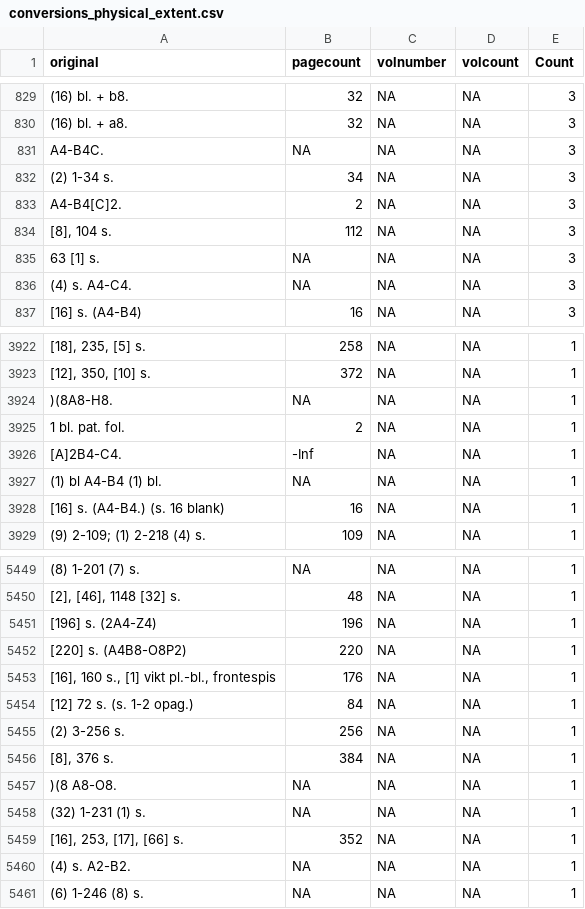
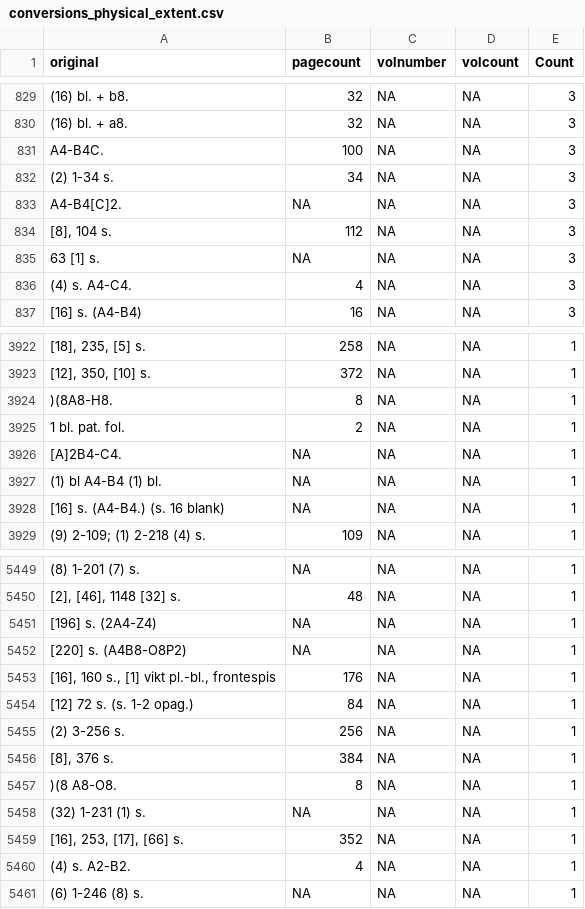
Before and after one commit to COMHIS/kungliga, a CSV file: antagomir/output.tables/conversions_physical_extent.csv, drawn as a sheet; only a part is shown, gaps mark what is left out; the diff covers the shown part only; the diff names each change by its address in the sheet, - before the commit and + after, or states it on an @@ line.

```diff
--- a/antagomir/output.tables/conversions_physical_extent.csv
+++ b/antagomir/output.tables/conversions_physical_extent.csv
-B831 (pagecount): NA
+B831 (pagecount): 100
-B833 (pagecount): 2
+B833 (pagecount): NA
-B836 (pagecount): NA
+B836 (pagecount): 4
-B3924 (pagecount): NA
+B3924 (pagecount): 8
-B3926 (pagecount): -Inf
+B3926 (pagecount): NA
-B3928 (pagecount): 16
+B3928 (pagecount): NA
-B5451 (pagecount): 196
+B5451 (pagecount): NA
-B5452 (pagecount): 220
+B5452 (pagecount): NA
-B5457 (pagecount): NA
+B5457 (pagecount): 8
-B5460 (pagecount): NA
+B5460 (pagecount): 4
```
Also changed, not shown: 123 edited cells elsewhere in this file, antagomir/output.tables/pagecount.orig_accepted.csv, antagomir/output.tables/pagecount_conversion_nontrivial.csv, 9 other files.
